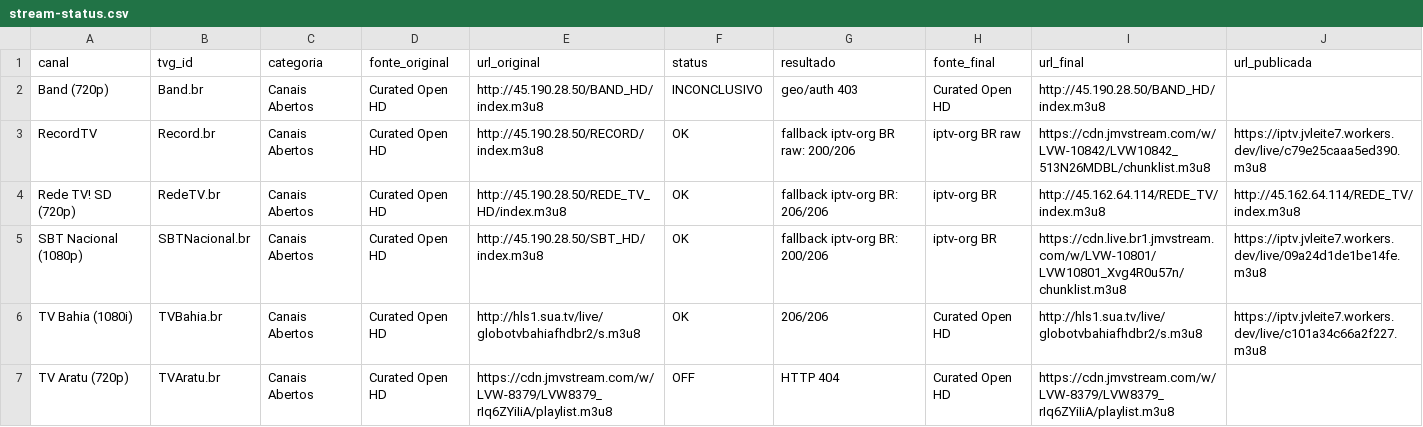
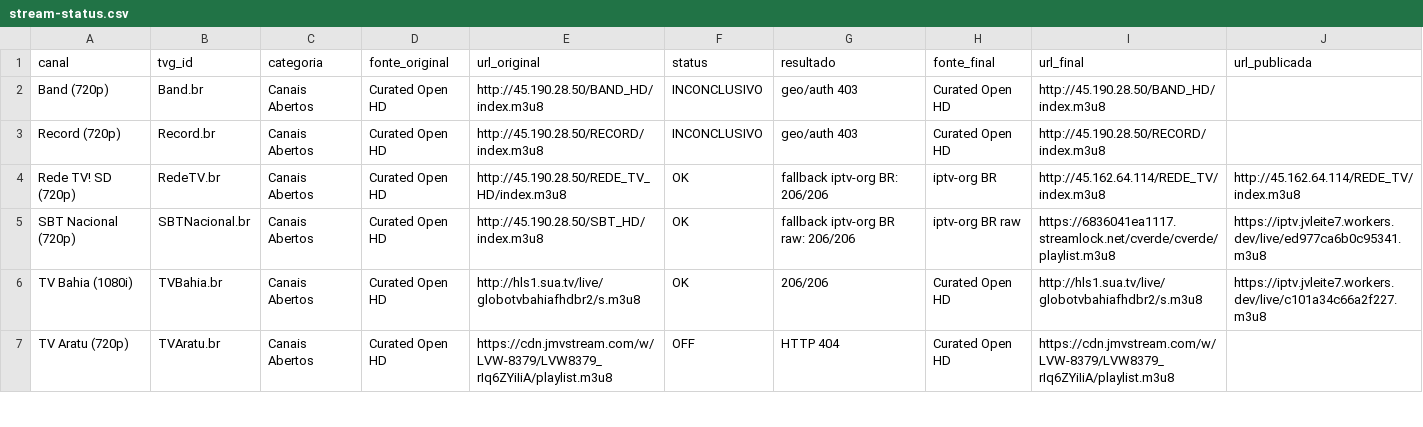
Before and after one commit to feijaum/iptv, a CSV file: stream-status.csv, drawn as a sheet; only a part is shown; the diff covers the shown part only.

```diff
--- a/stream-status.csv
+++ b/stream-status.csv
@@ -2,5 +2,5 @@ canal,tvg_id,categoria,fonte_original,url_original,status,resultado,fonte_final,
 Band (720p),Band.br,Canais Abertos,Curated Open HD,http://45.190.28.50/BAND_HD/index.m3u8,INCONCLUSIVO,geo/auth 403,Curated Open HD,http://45.190.28.50/BAND_HD/index.m3u8,
-RecordTV,Record.br,Canais Abertos,Curated Open HD,http://45.190.28.50/RECORD/index.m3u8,OK,fallback iptv-org BR raw: 200/206,iptv-org BR raw,https://cdn.jmvstream.com/w/LVW-10842/LVW10842_513N26MDBL/chunklist.m3u8,https://iptv.jvleite7.workers.dev/live/c79e25caaa5ed390.m3u8
+Record (720p),Record.br,Canais Abertos,Curated Open HD,http://45.190.28.50/RECORD/index.m3u8,INCONCLUSIVO,geo/auth 403,Curated Open HD,http://45.190.28.50/RECORD/index.m3u8,
 Rede TV! SD (720p),RedeTV.br,Canais Abertos,Curated Open HD,http://45.190.28.50/REDE_TV_HD/index.m3u8,OK,fallback iptv-org BR: 206/206,iptv-org BR,http://45.162.64.114/REDE_TV/index.m3u8,http://45.162.64.114/REDE_TV/index.m3u8
-SBT Nacional (1080p),SBTNacional.br,Canais Abertos,Curated Open HD,http://45.190.28.50/SBT_HD/index.m3u8,OK,fallback iptv-org BR: 200/206,iptv-org BR,https://cdn.live.br1.jmvstream.com/w/LVW-10801/LVW10801_Xvg4R0u57n/chunklist.m3u8,https://iptv.jvleite7.workers.dev/live/09a24d1de1be14fe.m3u8
+SBT Nacional (720p),SBTNacional.br,Canais Abertos,Curated Open HD,http://45.190.28.50/SBT_HD/index.m3u8,OK,fallback iptv-org BR raw: 206/206,iptv-org BR raw,https://6836041ea1117.streamlock.net/cverde/cverde/playlist.m3u8,https://iptv.jvleite7.workers.dev/live/ed977ca6b0c95341.m3u8
 TV Bahia (1080i),TVBahia.br,Canais Abertos,Curated Open HD,http://hls1.sua.tv/live/globotvbahiafhdbr2/s.m3u8,OK,206/206,Curated Open HD,http://hls1.sua.tv/live/globotvbahiafhdbr2/s.m3u8,https://iptv.jvleite7.workers.dev/live/c101a34c66a2f227.m3u8
```
Also changed, not shown: 1 added row and 109 edited cells elsewhere in this file, candidate-status.csv, 3 other files.
